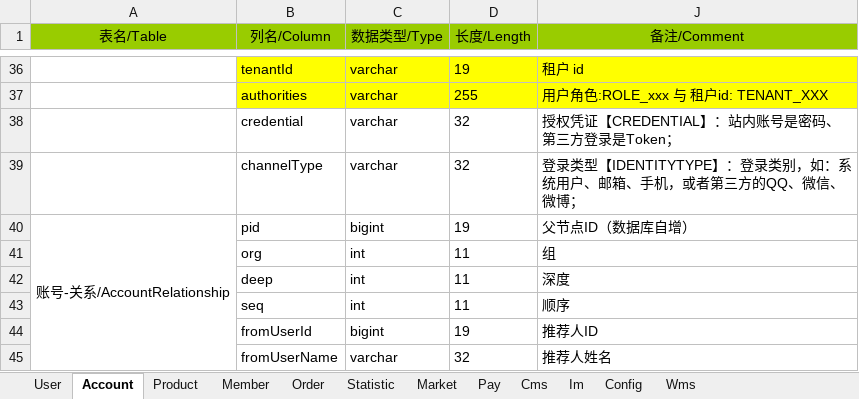
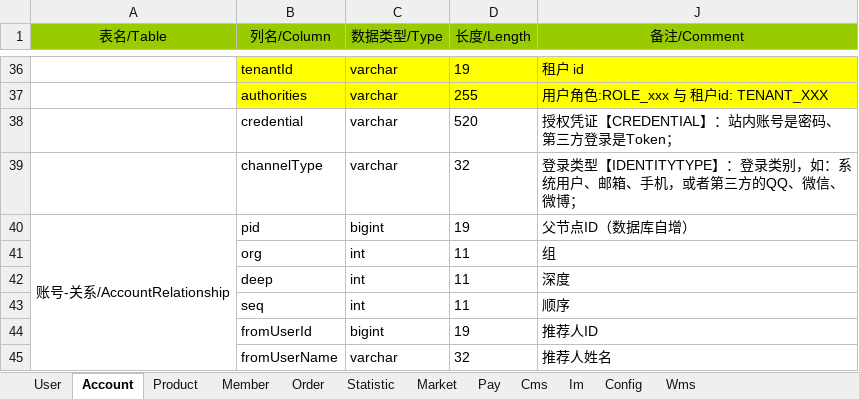
Before and after one commit to geeker-lait/arch-module, an Excel workbook: arch-ums/uni-life-ums.xlsx, sheet Account, drawn as a sheet; only a part is shown, gaps mark what is left out; values as stored, in another font and other column widths than the file's, no borders; conditional formats and table styles not drawn; the diff names each change by its address in the sheet, - before the commit and + after, or states it on an @@ line.

```diff
--- a/arch-ums/uni-life-ums.xlsx (sheet Account)
+++ b/arch-ums/uni-life-ums.xlsx (sheet Account)
-D38 (长度/Length): 32
+D38 (长度/Length): 520
```
Also changed, not shown: 1 other file.
